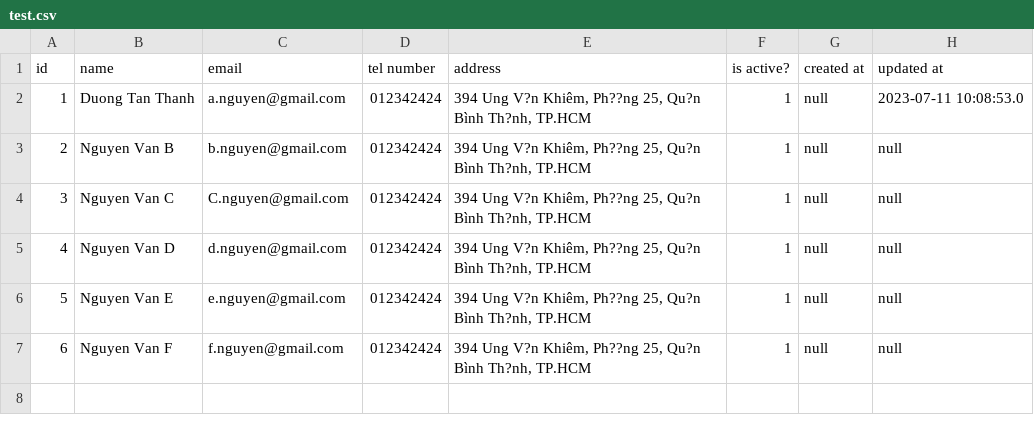
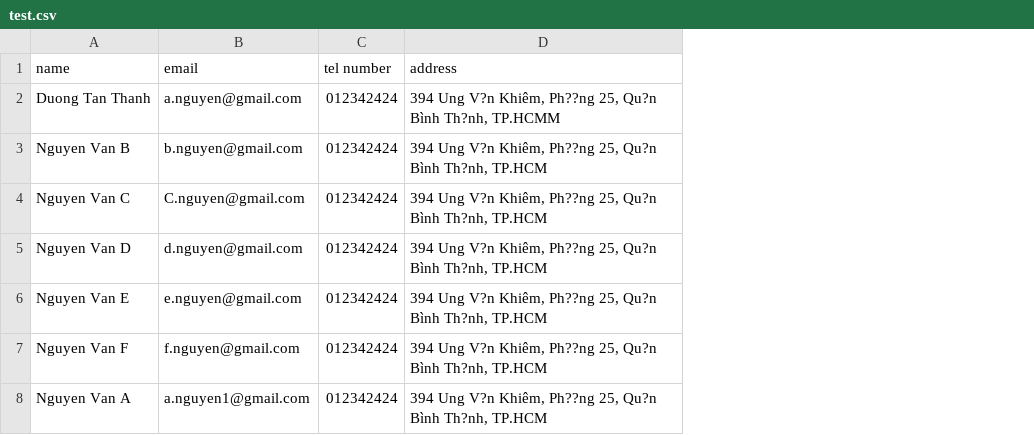
Before and after one commit to tanthanh2002/management-app, a CSV file: src/main/resources/csv/test.csv, drawn as a sheet; removed rows and columns are numbered as before the commit, all else as after; the diff names each change by its address in the sheet, - before the commit and + after, or states it on an @@ line.

```diff
--- a/src/main/resources/csv/test.csv
+++ b/src/main/resources/csv/test.csv
-column A (id), rows 2-7: 1 | 2 | 3 | 4 | 5 | 6
-column F (is active?), rows 2-7: all 1
-column G (created at), rows 2-7: all null
-column H (updated at), rows 2-7: 2023-07-11 10:08:53.0 | null | null | null | null | null
-D2 (address): …Bình Th?nh, TP.HCM
+D2 (address): …Bình Th?nh, TP.HCMM
+row 8: Nguyen Van A | a.nguyen1@gmail.com | 012342424 | 394 Ung V?n Khiêm, Ph??ng 25, Qu?n Bình Th?nh, TP.HCM
```
Also changed, not shown: 10 other files.
